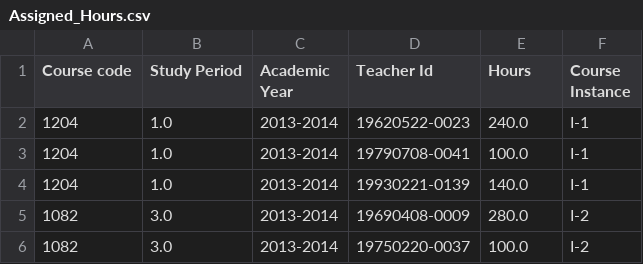
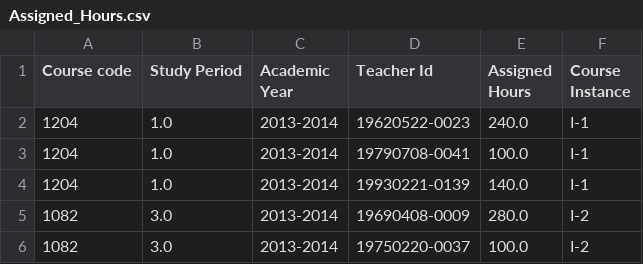
Before and after one commit to Piixiiee/AdvDatabasesAssigment3, a CSV file: Assigned_Hours.csv, drawn as a sheet; only a part is shown.

```diff
--- a/Assigned_Hours.csv
+++ b/Assigned_Hours.csv
@@ -1,2 +1,2 @@
-Course code,Study Period,Academic Year,Teacher Id,Hours,Course Instance
+Course code,Study Period,Academic Year,Teacher Id,Assigned Hours,Course Instance
 1204,1.0,2013-2014,19620522-0023,240.0,I-1
```
Also changed, not shown: Course_plannings.csv, Reported_Hours.csv, 23 other files.
